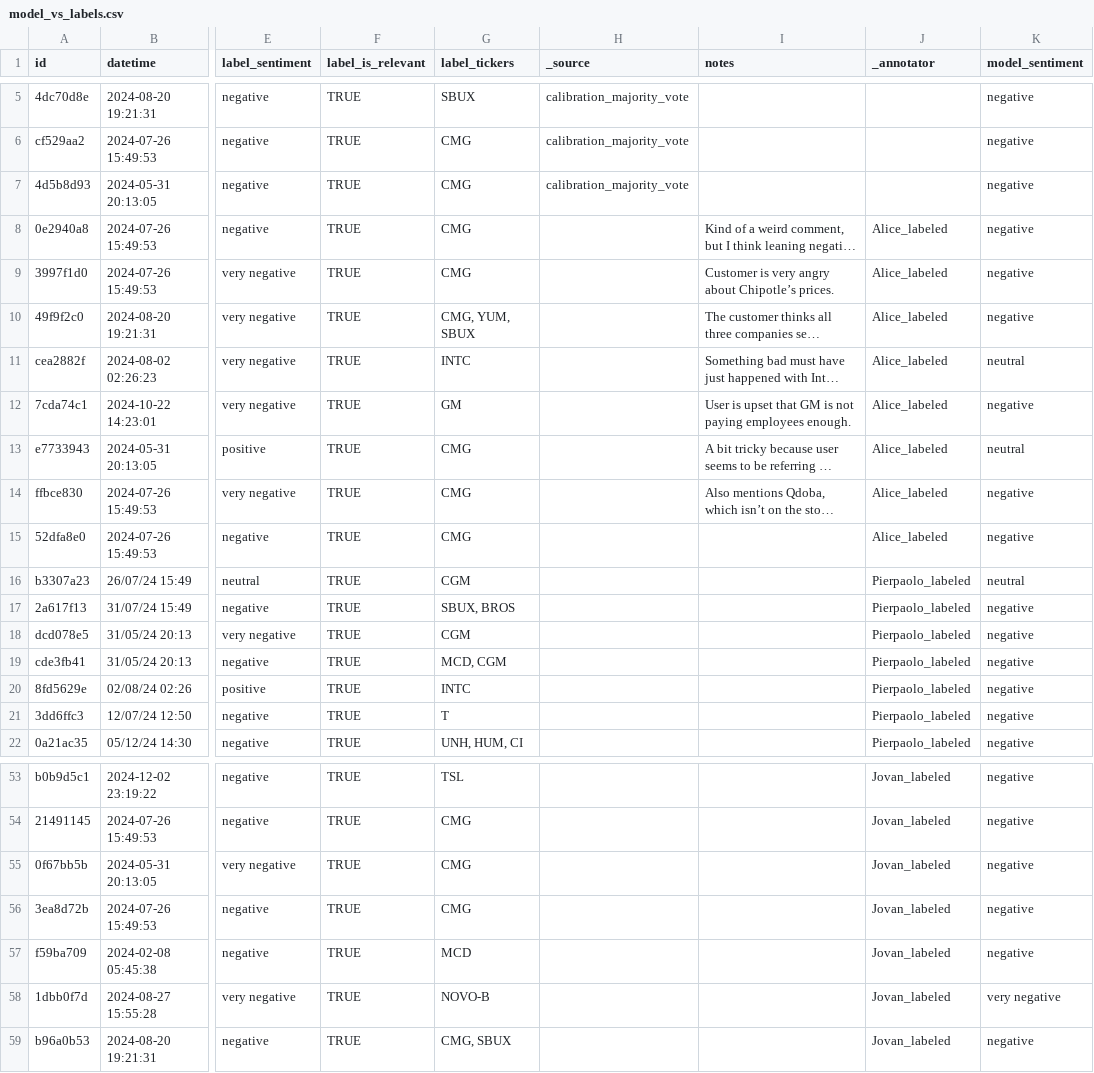
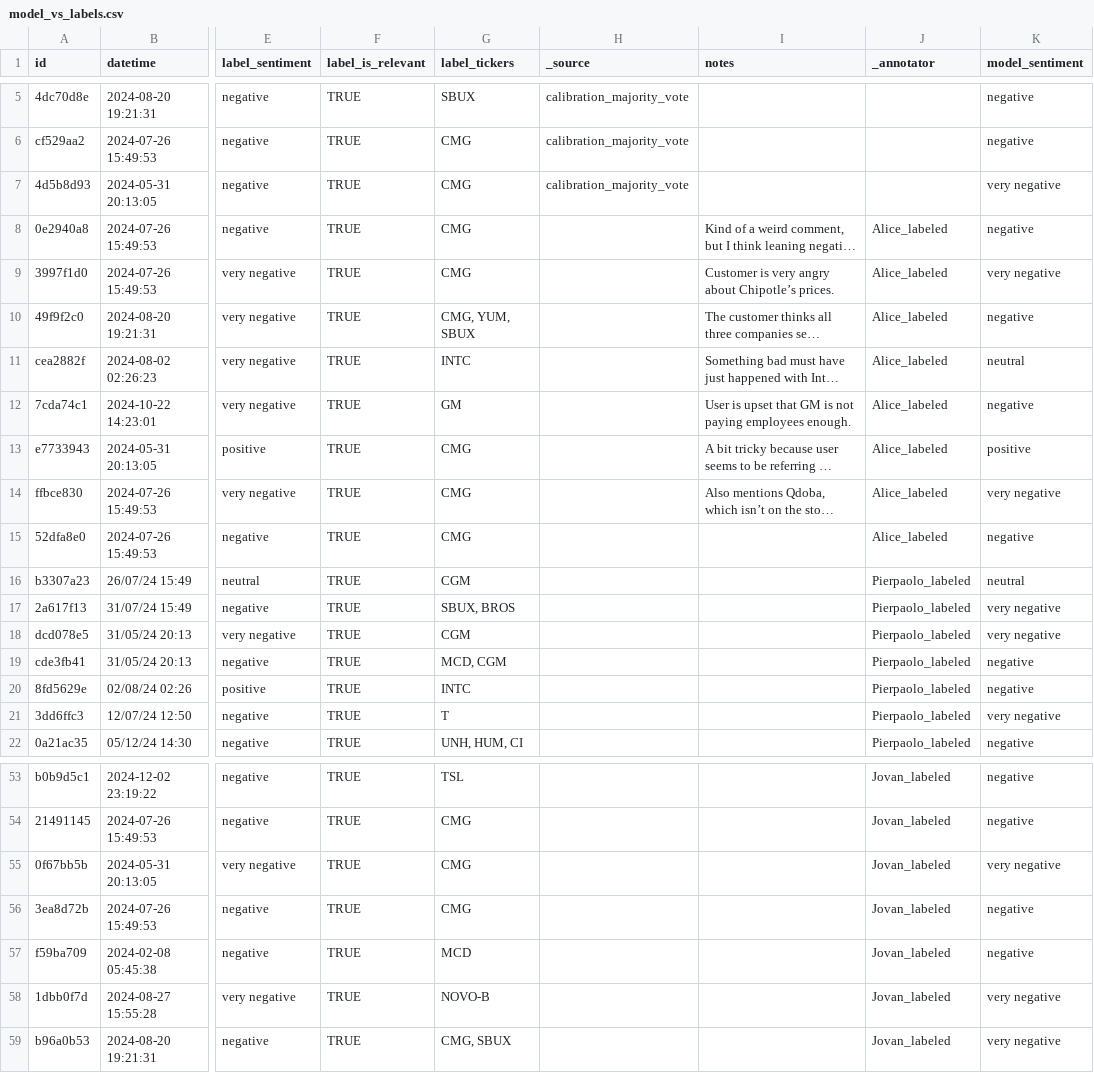
Before and after one commit to JTheSwipa/wallstreet_sentiment, a CSV file: eval/model_vs_labels.csv, drawn as a sheet; only a part is shown, gaps mark what is left out; long unchanged cells end in …; the diff covers the shown part only; the diff names each change by its address in the sheet, - before the commit and + after, or states it on an @@ line.

Commit message:
add v3 eval output files

```diff
--- a/eval/model_vs_labels.csv
+++ b/eval/model_vs_labels.csv
-K7 (model_sentiment): negative
+K7 (model_sentiment): very negative
-K9 (model_sentiment): negative
+K9 (model_sentiment): very negative
-K13 (model_sentiment): neutral
+K13 (model_sentiment): positive
-K14 (model_sentiment): negative
+K14 (model_sentiment): very negative
-K17:K18 (model_sentiment): negative
+K17:K18 (model_sentiment): very negative
-K21 (model_sentiment): negative
+K21 (model_sentiment): very negative
-K55 (model_sentiment): negative
+K55 (model_sentiment): very negative
-K59 (model_sentiment): negative
+K59 (model_sentiment): very negative
```
Also changed, not shown: 7 edited cells elsewhere in this file, 1 other file.
